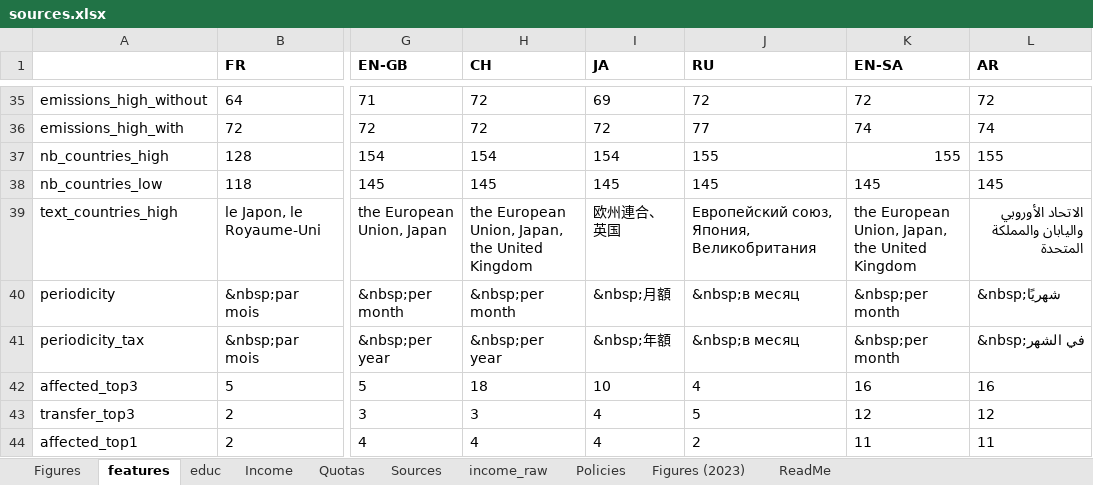
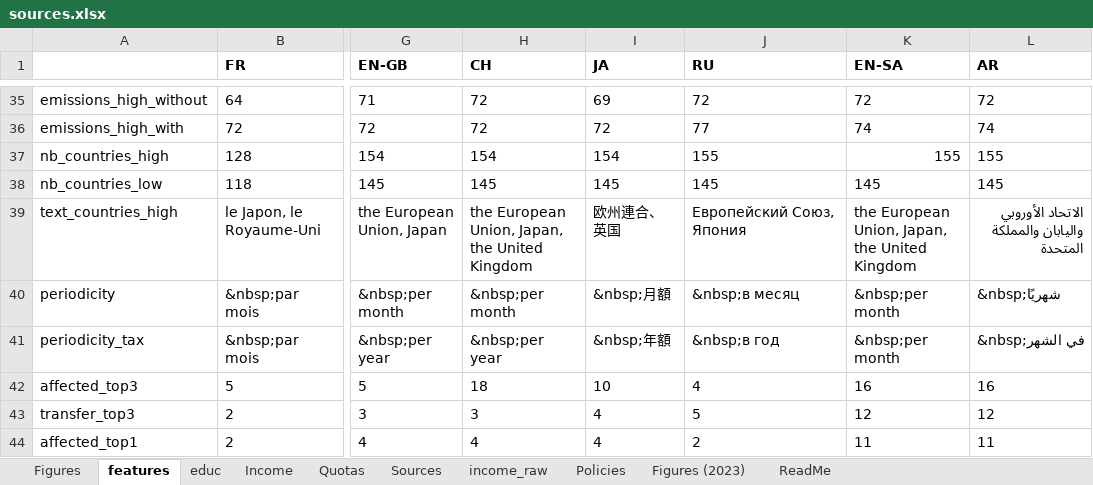
Before and after one commit to bixiou/robustness_global_redistr, an Excel workbook: questionnaire/sources.xlsx, sheet features, drawn as a sheet; only a part is shown, gaps mark what is left out; values as stored, in another font and other column widths than the file's, no borders; the diff covers the shown part only; the diff names each change by its address in the sheet, - before the commit and + after, or states it on an @@ line.

```diff
--- a/questionnaire/sources.xlsx (sheet features)
+++ b/questionnaire/sources.xlsx (sheet features)
-J39 (RU): Европейский союз, Япония, Великобритания
+J39 (RU): Европейский Союз, Япония
-J41 (RU): &nbsp;в месяц
+J41 (RU): &nbsp;в год
```
Also changed, not shown: 16 edited cells elsewhere in this sheet, 2 other files.
